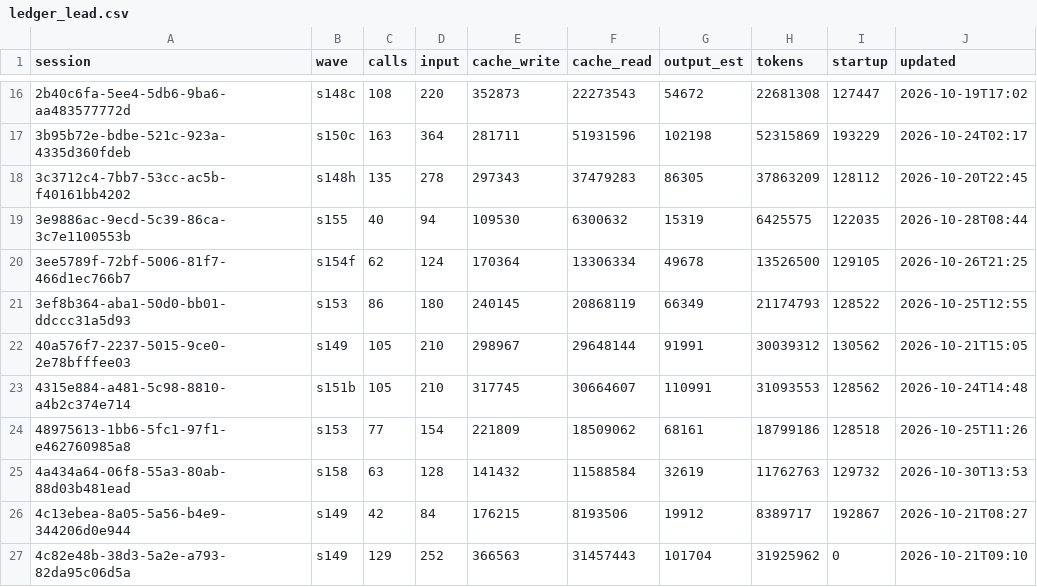
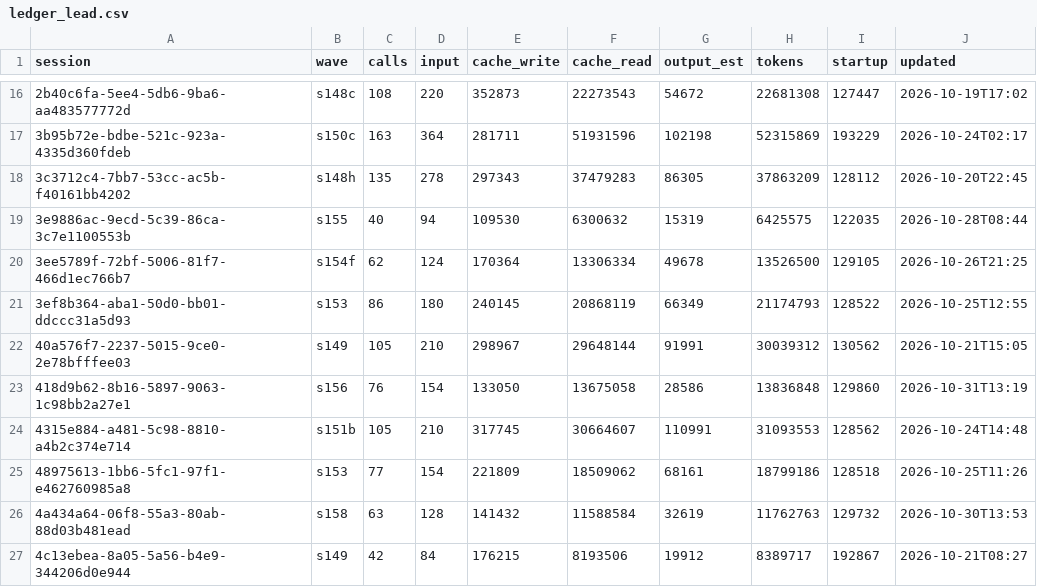
Before and after one commit to DrSaturnn/Step2Haki, a CSV file: workspace/repair/efficiency/ledger_lead.csv, drawn as a sheet; only a part is shown, gaps mark what is left out; the shorter side is filled out with more unchanged rows.

```diff
--- a/workspace/repair/efficiency/ledger_lead.csv
+++ b/workspace/repair/efficiency/ledger_lead.csv
@@ -22,2 +22,3 @@ session,wave,calls,input,cache_write,cache_read,output_est,tokens,startup,update
 40a576f7-2237-5015-9ce0-2e78bfffee03,s149,105,210,298967,29648144,91991,30039312,130562,2026-10-21T15:05
+418d9b62-8b16-5897-9063-1c98bb2a27e1,s156,76,154,133050,13675058,28586,13836848,129860,2026-10-31T13:19
 4315e884-a481-5c98-8810-a4b2c374e714,s151b,105,210,317745,30664607,110991,31093553,128562,2026-10-24T14:48
```
Also changed, not shown: workspace/repair/efficiency/ledger_spine.csv, 6 other files.
